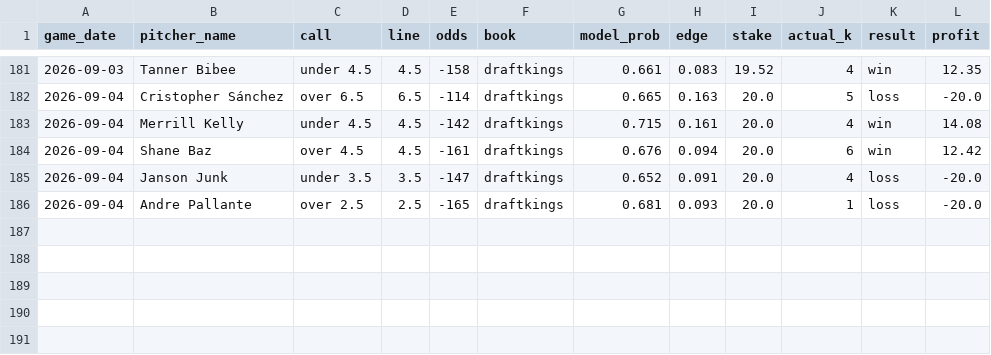
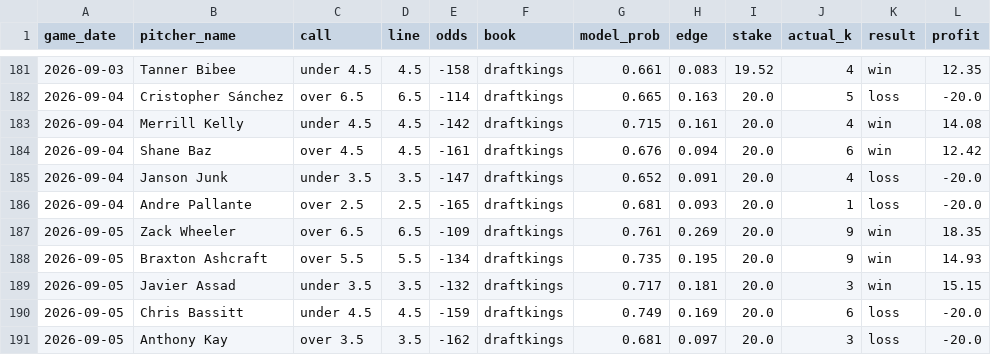
Before and after one commit to Tejas356/strikeout_predictor, a CSV file: reports/bets_ledger.csv, drawn as a sheet; only a part is shown, gaps mark what is left out.

```diff
--- a/reports/bets_ledger.csv
+++ b/reports/bets_ledger.csv
@@ -186 +186,6 @@ game_date,pitcher_name,call,line,odds,book,model_prob,edge,stake,actual_k,result
 2026-09-04,Andre Pallante,over 2.5,2.5,-165,draftkings,0.681,0.093,20.0,1,loss,-20.0
+2026-09-05,Zack Wheeler,over 6.5,6.5,-109,draftkings,0.761,0.269,20.0,9,win,18.35
+2026-09-05,Braxton Ashcraft,over 5.5,5.5,-134,draftkings,0.735,0.195,20.0,9,win,14.93
+2026-09-05,Javier Assad,under 3.5,3.5,-132,draftkings,0.717,0.181,20.0,3,win,15.15
+2026-09-05,Chris Bassitt,under 4.5,4.5,-159,draftkings,0.749,0.169,20.0,6,loss,-20.0
+2026-09-05,Anthony Kay,over 3.5,3.5,-162,draftkings,0.681,0.097,20.0,3,loss,-20.0
```
Also changed, not shown: 2 other files.
